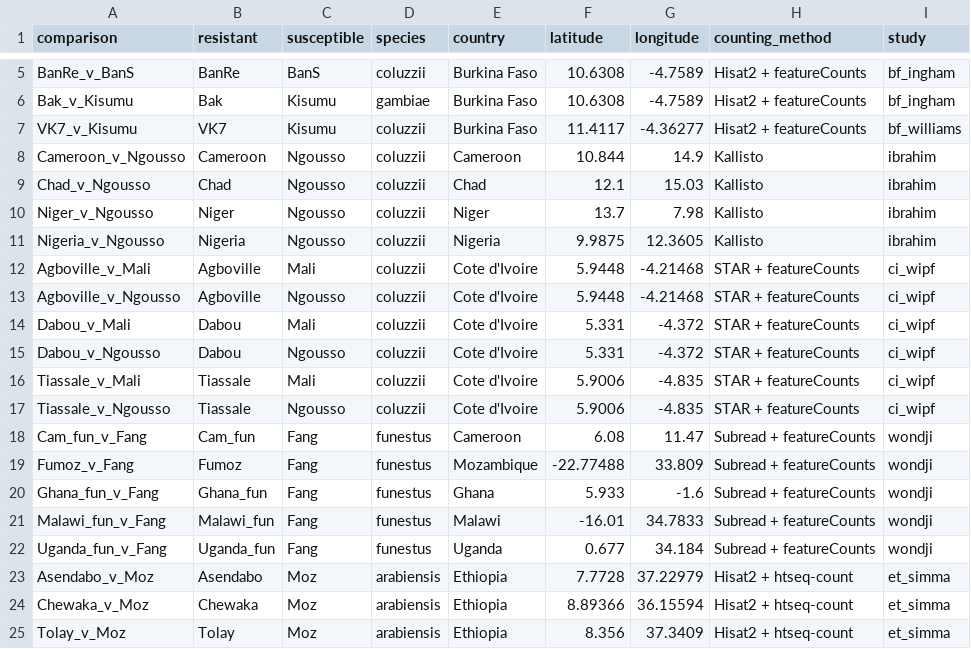
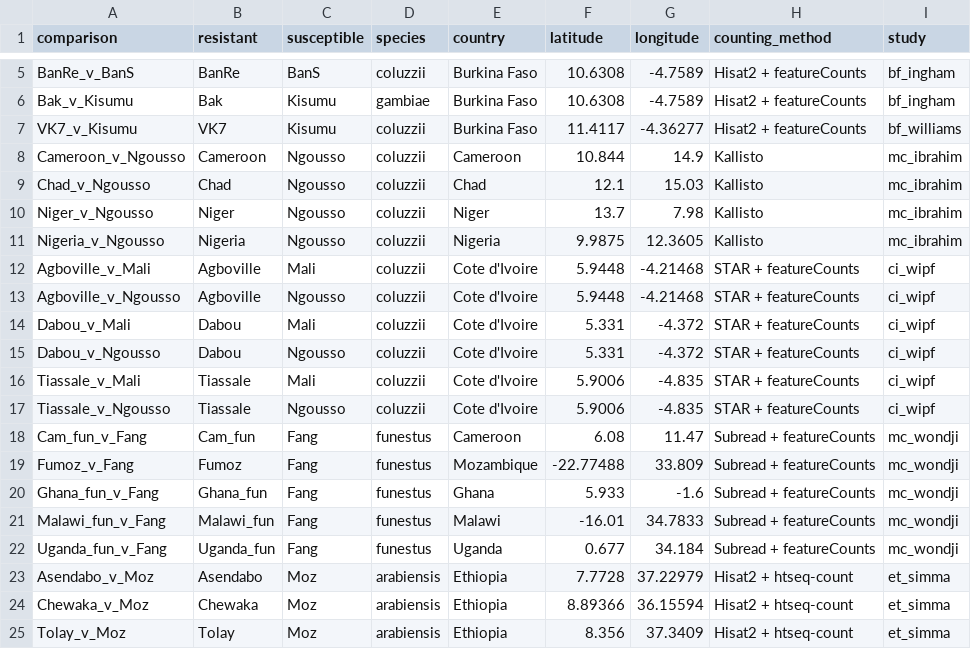
Before and after one commit to sanjaynagi/AnoExpress, a TSV file: config/comparison_metadata.tsv, drawn as a sheet; only a part is shown, gaps mark what is left out.

```diff
--- a/config/comparison_metadata.tsv
+++ b/config/comparison_metadata.tsv
@@ -7,6 +7,6 @@ Bak_v_Kisumu	Bak	Kisumu	gambiae	Burkina Faso	10.6308	-4.7589	Hisat2 + featureCou
 VK7_v_Kisumu	VK7	Kisumu	coluzzii	Burkina Faso	11.4117	-4.36277	Hisat2 + featureCounts	bf_williams
-Cameroon_v_Ngousso	Cameroon	Ngousso	coluzzii	Cameroon	10.844	14.9	Kallisto	ibrahim
-Chad_v_Ngousso	Chad	Ngousso	coluzzii	Chad	12.1	15.03	Kallisto	ibrahim
-Niger_v_Ngousso	Niger	Ngousso	coluzzii	Niger	13.7	7.98	Kallisto	ibrahim
-Nigeria_v_Ngousso	Nigeria	Ngousso	coluzzii	Nigeria	9.9875	12.3605	Kallisto	ibrahim
+Cameroon_v_Ngousso	Cameroon	Ngousso	coluzzii	Cameroon	10.844	14.9	Kallisto	mc_ibrahim
+Chad_v_Ngousso	Chad	Ngousso	coluzzii	Chad	12.1	15.03	Kallisto	mc_ibrahim
+Niger_v_Ngousso	Niger	Ngousso	coluzzii	Niger	13.7	7.98	Kallisto	mc_ibrahim
+Nigeria_v_Ngousso	Nigeria	Ngousso	coluzzii	Nigeria	9.9875	12.3605	Kallisto	mc_ibrahim
 Agboville_v_Mali	Agboville	Mali	coluzzii	Cote d'Ivoire	5.9448	-4.21468	STAR + featureCounts	ci_wipf
@@ -17,7 +17,7 @@ Tiassale_v_Mali	Tiassale	Mali	coluzzii	Cote d'Ivoire	5.9006	-4.835	STAR + featur
 Tiassale_v_Ngousso	Tiassale	Ngousso	coluzzii	Cote d'Ivoire	5.9006	-4.835	STAR + featureCounts	ci_wipf
-Cam_fun_v_Fang	Cam_fun	Fang	funestus	Cameroon	6.08	11.47	Subread + featureCounts	wondji
-Fumoz_v_Fang	Fumoz	Fang	funestus	Mozambique	-22.77488	33.809	Subread + featureCounts	wondji
-Ghana_fun_v_Fang	Ghana_fun	Fang	funestus	Ghana	5.933	-1.6	Subread + featureCounts	wondji
-Malawi_fun_v_Fang	Malawi_fun	Fang	funestus	Malawi	-16.01	34.7833	Subread + featureCounts	wondji
-Uganda_fun_v_Fang	Uganda_fun	Fang	funestus	Uganda	0.677	34.184	Subread + featureCounts	wondji
+Cam_fun_v_Fang	Cam_fun	Fang	funestus	Cameroon	6.08	11.47	Subread + featureCounts	mc_wondji
+Fumoz_v_Fang	Fumoz	Fang	funestus	Mozambique	-22.77488	33.809	Subread + featureCounts	mc_wondji
+Ghana_fun_v_Fang	Ghana_fun	Fang	funestus	Ghana	5.933	-1.6	Subread + featureCounts	mc_wondji
+Malawi_fun_v_Fang	Malawi_fun	Fang	funestus	Malawi	-16.01	34.7833	Subread + featureCounts	mc_wondji
+Uganda_fun_v_Fang	Uganda_fun	Fang	funestus	Uganda	0.677	34.184	Subread + featureCounts	mc_wondji
 Asendabo_v_Moz	Asendabo	Moz	arabiensis	Ethiopia	7.7728	37.22979	Hisat2 + htseq-count	et_simma
```
Also changed, not shown: config/sample_metadata.tsv.
